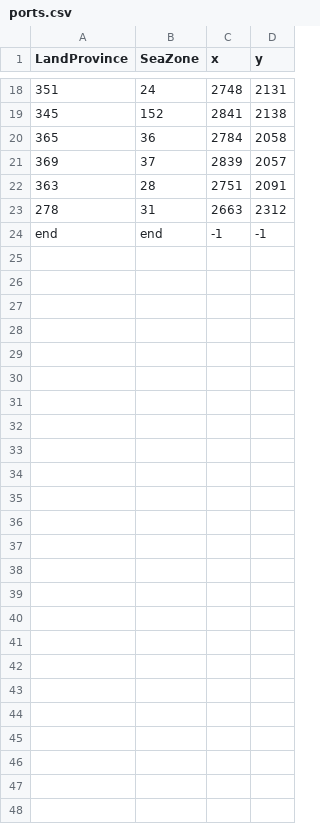
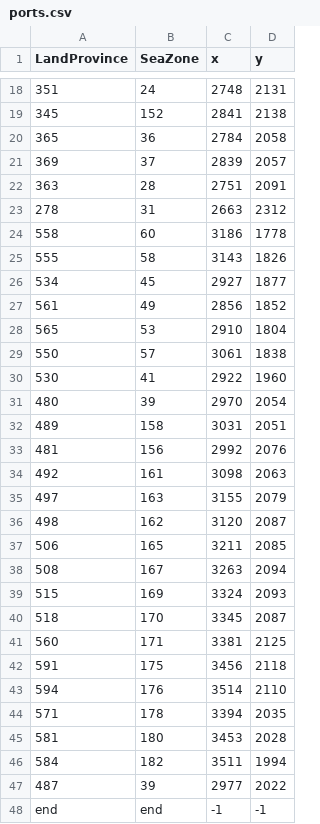
Before and after one commit to LonelyModder/OOD, a CSV file: map_data/ports.csv, drawn as a sheet; only a part is shown, gaps mark what is left out; the diff names each change by its address in the sheet, - before the commit and + after, or states it on an @@ line.

```diff
--- a/map_data/ports.csv
+++ b/map_data/ports.csv
+row 24: 558 | 60 | 3186 | 1778
+row 25: 555 | 58 | 3143 | 1826
+row 26: 534 | 45 | 2927 | 1877
+row 27: 561 | 49 | 2856 | 1852
+row 28: 565 | 53 | 2910 | 1804
+row 29: 550 | 57 | 3061 | 1838
+row 30: 530 | 41 | 2922 | 1960
+row 31: 480 | 39 | 2970 | 2054
+row 32: 489 | 158 | 3031 | 2051
+row 33: 481 | 156 | 2992 | 2076
+row 34: 492 | 161 | 3098 | 2063
+row 35: 497 | 163 | 3155 | 2079
+row 36: 498 | 162 | 3120 | 2087
+row 37: 506 | 165 | 3211 | 2085
+row 38: 508 | 167 | 3263 | 2094
+row 39: 515 | 169 | 3324 | 2093
+row 40: 518 | 170 | 3345 | 2087
+row 41: 560 | 171 | 3381 | 2125
+row 42: 591 | 175 | 3456 | 2118
+row 43: 594 | 176 | 3514 | 2110
+row 44: 571 | 178 | 3394 | 2035
+row 45: 581 | 180 | 3453 | 2028
+row 46: 584 | 182 | 3511 | 1994
+row 47: 487 | 39 | 2977 | 2022
```
Also changed, not shown: 27 other files.
